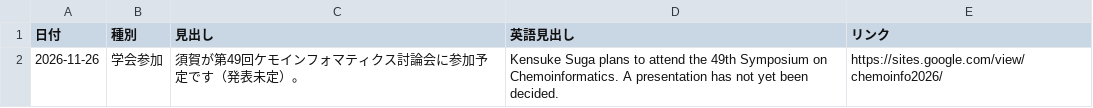
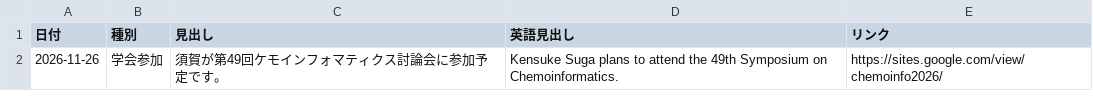
Before and after one commit to sugakgroup/sugakgroup.github.io, a CSV file: data/schedule.csv, drawn as a sheet.

Commit message:
Update schedule entry for Chemoinformatics symposium
Removed the note about the presentation being undecided.

```diff
--- a/data/schedule.csv
+++ b/data/schedule.csv
@@ -1,2 +1,2 @@
 日付,種別,見出し,英語見出し,リンク
-2026-11-26,学会参加,須賀が第49回ケモインフォマティクス討論会に参加予定です（発表未定）。,Kensuke Suga plans to attend the 49th Symposium on Chemoinformatics. A presentation has not yet been decided.,https://sites.google.com/view/chemoinfo2026/
+2026-11-26,学会参加,須賀が第49回ケモインフォマティクス討論会に参加予定です。,Kensuke Suga plans to attend the 49th Symposium on Chemoinformatics.,https://sites.google.com/view/chemoinfo2026/
```
